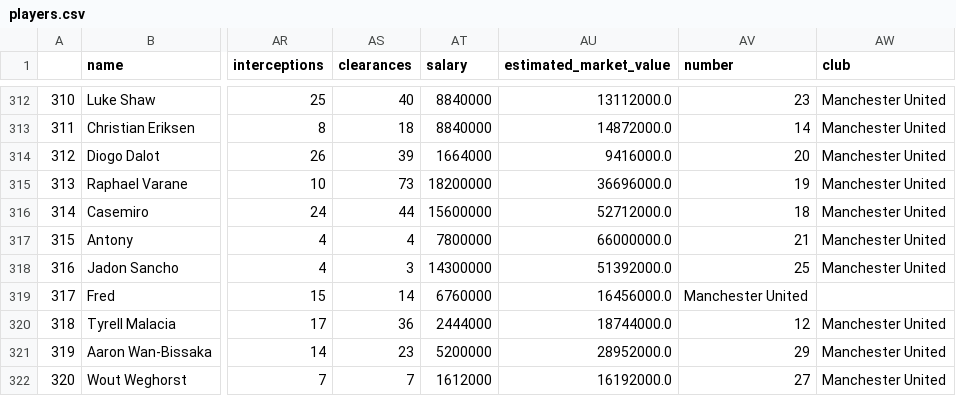
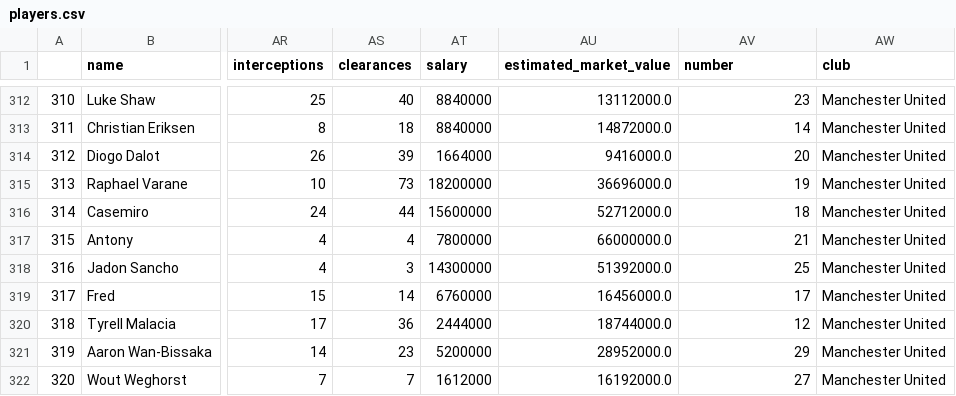
Before and after one commit to gabriella-martin/Manchester-United, a CSV file: data/players.csv, drawn as a sheet; only a part is shown, gaps mark what is left out; the diff names each change by its address in the sheet, - before the commit and + after, or states it on an @@ line.

Commit message:
update faulty data

```diff
--- a/data/players.csv
+++ b/data/players.csv
-AV319 (number): Manchester United
+AV319 (number): 17
-AW319 (club): (empty)
+AW319 (club): Manchester United
```
